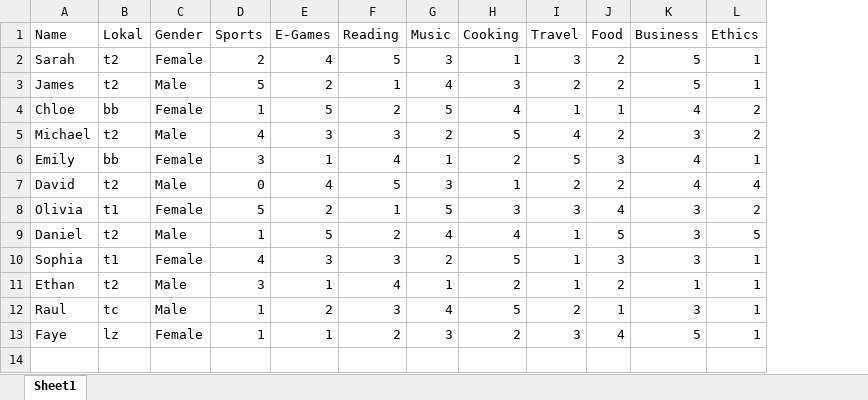
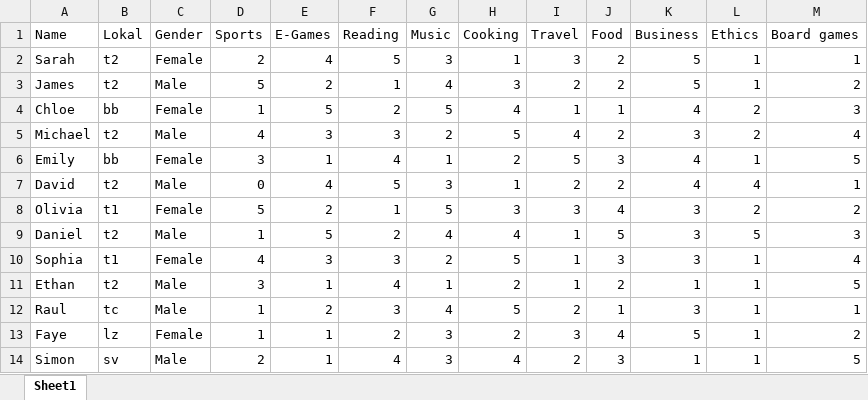
Before and after one commit to LaylJan/meetAndGreet, an Excel workbook: Attendees.xlsx, sheet Sheet1, drawn as a sheet; values as stored, in another font and other column widths than the file's, no borders; the diff names each change by its address in the sheet, - before the commit and + after, or states it on an @@ line.

Commit message:
Update: Categories

```diff
--- a/Attendees.xlsx (sheet Sheet1)
+++ b/Attendees.xlsx (sheet Sheet1)
+column M (Board games), rows 2-13: 1 | 2 | 3 | 4 | 5 | 1 | 2 | 3 | 4 | 5 | 1 | 2
+row 14: Simon | sv | Male | 2 | 1 | 4 | 3 | 4 | 2 | 3 | 1 | 1 | 5
```
